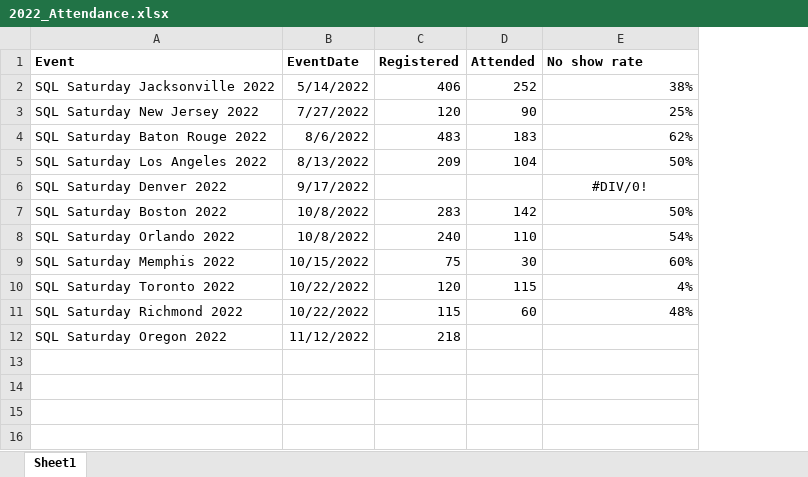
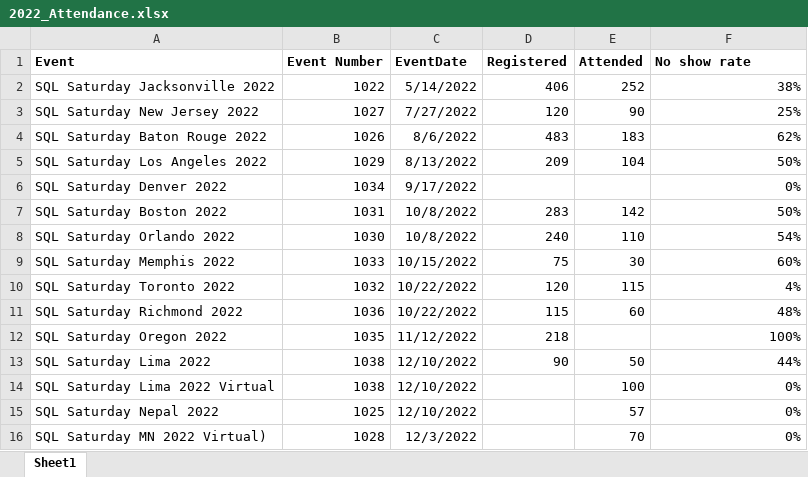
Before and after one commit to sqlsaturday/sqlsatwebsite, an Excel workbook: assets/misc/2022/2022_Attendance.xlsx, sheet Sheet1, drawn as a sheet; values as stored, in another font and other column widths than the file's, no borders; addresses are those after the commit; the diff names each change by its address in the sheet, - before the commit and + after, or states it on an @@ line.

Commit message:
attendance updates

```diff
--- a/assets/misc/2022/2022_Attendance.xlsx (sheet Sheet1)
+++ b/assets/misc/2022/2022_Attendance.xlsx (sheet Sheet1)
+column B (Event Number), rows 2-12: 1022 | 1027 | 1026 | 1029 | 1034 | 1031 | 1030 | 1033 | 1032 | 1036 | 1035
-F6 (No show rate): #DIV/0!
+F6 (No show rate): 0%
-F6 alignment: center
+F6 alignment: right
-F12 (No show rate): (empty)
+F12 (No show rate): 100%
+row 13: SQL Saturday Lima 2022 | 1038 | 12/10/2022 | 90 | 50 | 44%
+row 14: SQL Saturday Lima 2022 Virtual | 1038 | 12/10/2022 |  | 100 | 0%
+row 15: SQL Saturday Nepal 2022 | 1025 | 12/10/2022 |  | 57 | 0%
+row 16: SQL Saturday MN 2022 Virtual) | 1028 | 12/3/2022 |  | 70 | 0%
```
Also changed, not shown: formulas that keep their value, 1 other file.
